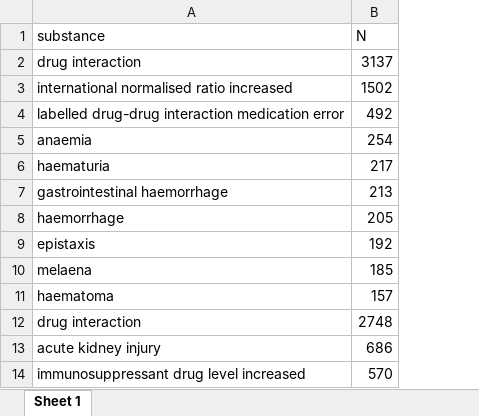
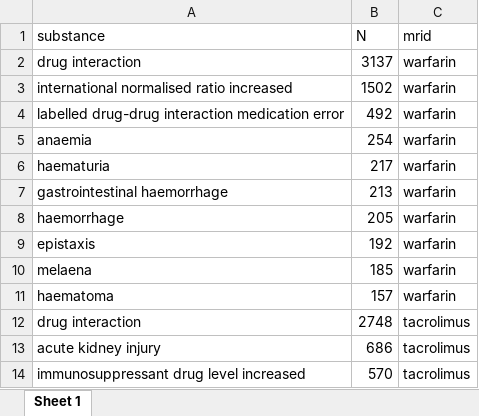
Before and after one commit to jacopoUCL/Interacting_Drugs_FAERS, an Excel workbook: results/tables/rankings/Most_reported_ADR_for_most_reported_inter_drugs.xlsx, sheet Sheet 1, drawn as a sheet; only a part is shown; values as stored, in another font and other column widths than the file's, no borders; the diff names each change by its address in the sheet, - before the commit and + after, or states it on an @@ line.

```diff
--- a/results/tables/rankings/Most_reported_ADR_for_most_reported_inter_drugs.xlsx (sheet Sheet 1)
+++ b/results/tables/rankings/Most_reported_ADR_for_most_reported_inter_drugs.xlsx (sheet Sheet 1)
+column C (mrid), rows 2-14: warfarin | warfarin | warfarin | warfarin | warfarin | warfarin | warfarin | warfarin | warfarin | warfarin | tacrolimus | tacrolimus | tacrolimus
```
Also changed, not shown: results/tables/rankings/Most_reported_ADR_for_inter_drugs.xlsx, results/tables/rankings/Most_reported_interacting_drugs.xlsx, 7 other files.
